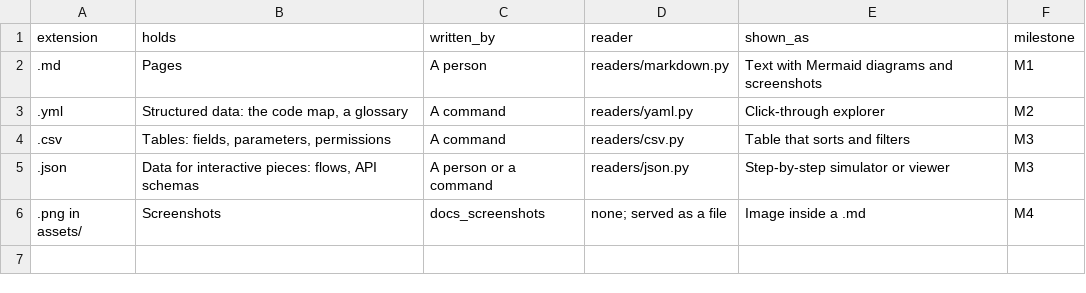
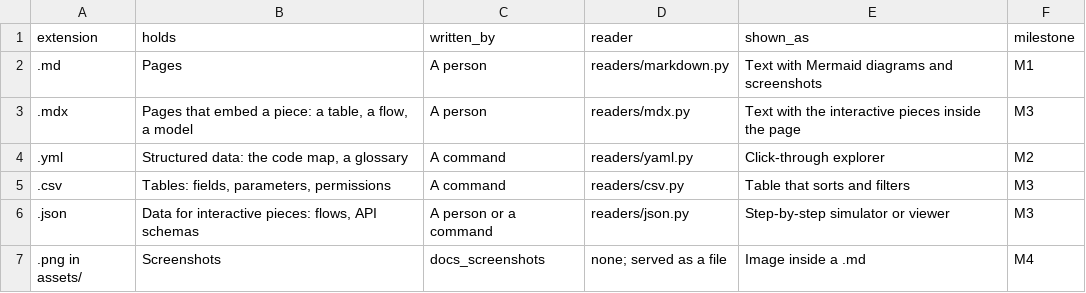
Before and after one commit to AADigitalBusiness/AAD-docs, a CSV file: aad_docs/docs/06-reference/file-types.csv, drawn as a sheet; the diff names each change by its address in the sheet, - before the commit and + after, or states it on an @@ line.

```diff
--- a/aad_docs/docs/06-reference/file-types.csv
+++ b/aad_docs/docs/06-reference/file-types.csv
+row 3: .mdx | Pages that embed a piece: a table, a flow, a model | A person | readers/mdx.py | Text with the interactive pieces inside the page | M3
```
Also changed, not shown: aad_docs/docs/06-reference/checks.csv, 19 other files.
